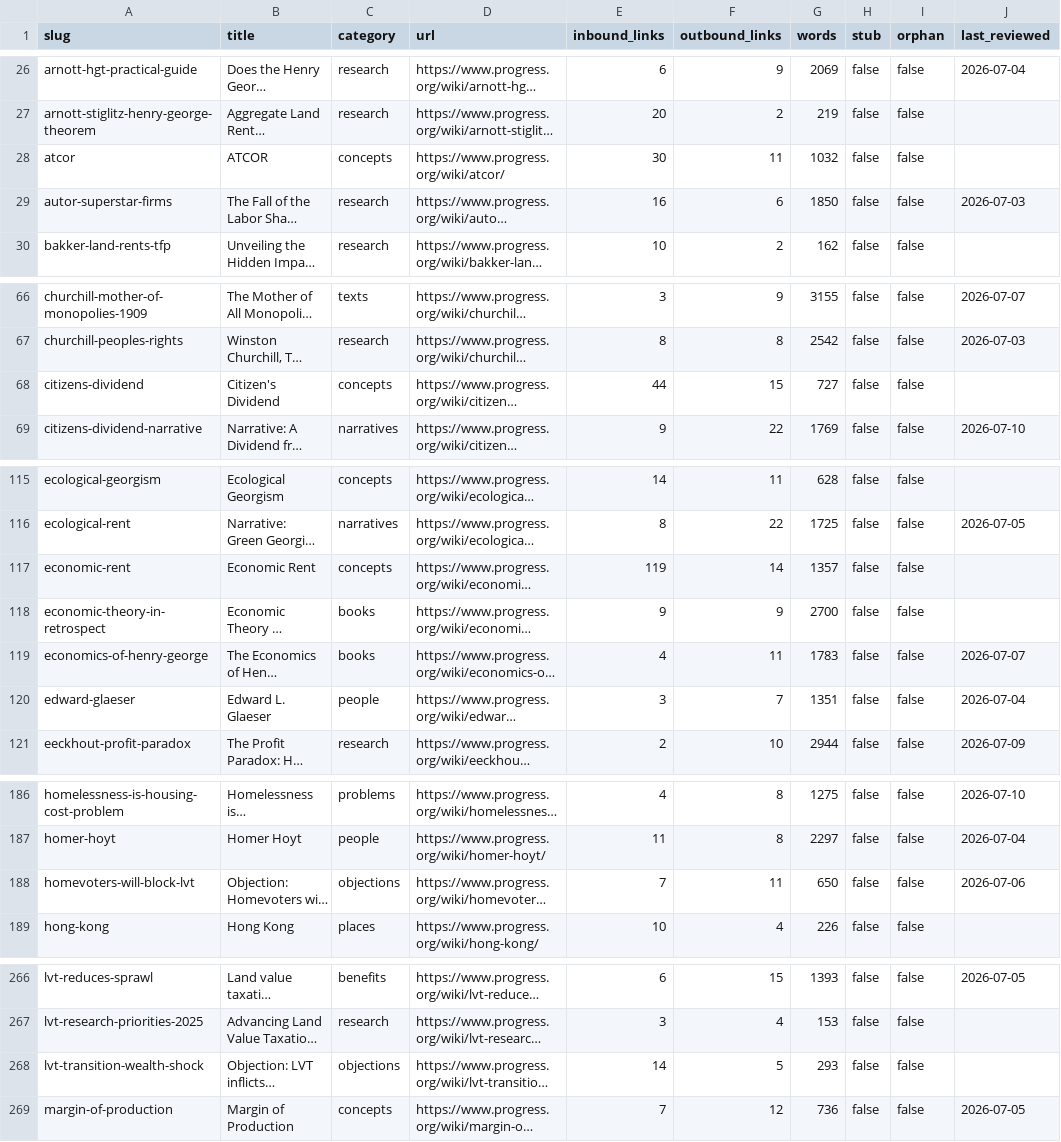
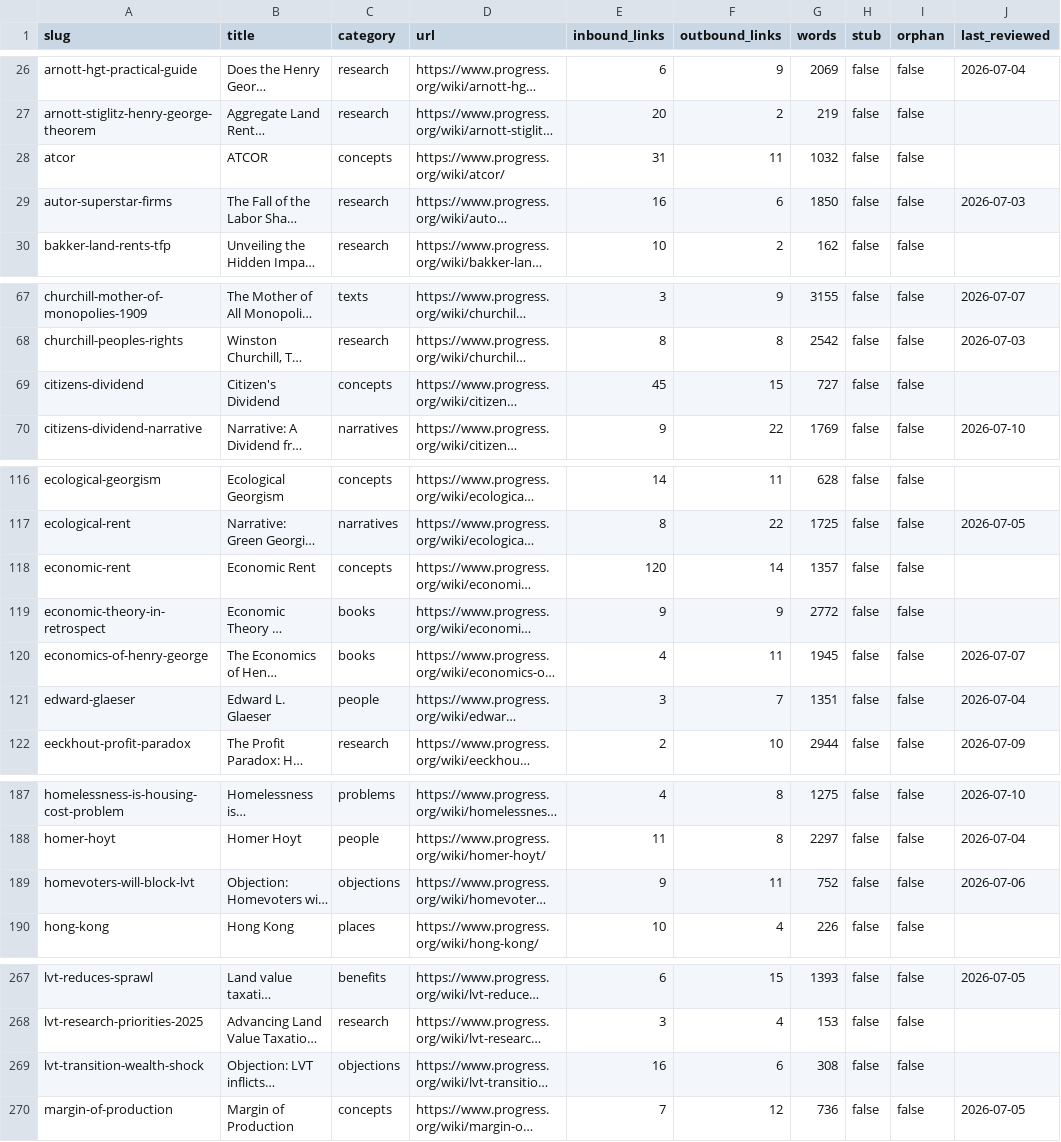
Before and after one commit to floydmari/georgism-wiki, a CSV file: sources/wiki-inventory.csv, drawn as a sheet; only a part is shown, gaps mark what is left out; long unchanged cells end in …; addresses are those after the commit; the diff covers the shown part only; the diff names each change by its address in the sheet, - before the commit and + after, or states it on an @@ line.

```diff
--- a/sources/wiki-inventory.csv
+++ b/sources/wiki-inventory.csv
-E28 (inbound_links): 30
+E28 (inbound_links): 31
-E69 (inbound_links): 44
+E69 (inbound_links): 45
-E118 (inbound_links): 119
+E118 (inbound_links): 120
-G119 (words): 2700
+G119 (words): 2772
-G120 (words): 1783
+G120 (words): 1945
-E189 (inbound_links): 7
+E189 (inbound_links): 9
-G189 (words): 650
+G189 (words): 752
-E269 (inbound_links): 14
+E269 (inbound_links): 16
-F269 (outbound_links): 5
+F269 (outbound_links): 6
-G269 (words): 293
+G269 (words): 308
```
Also changed, not shown: 3 added rows and 13 edited cells elsewhere in this file, sources/registry.csv, 8 other files.
